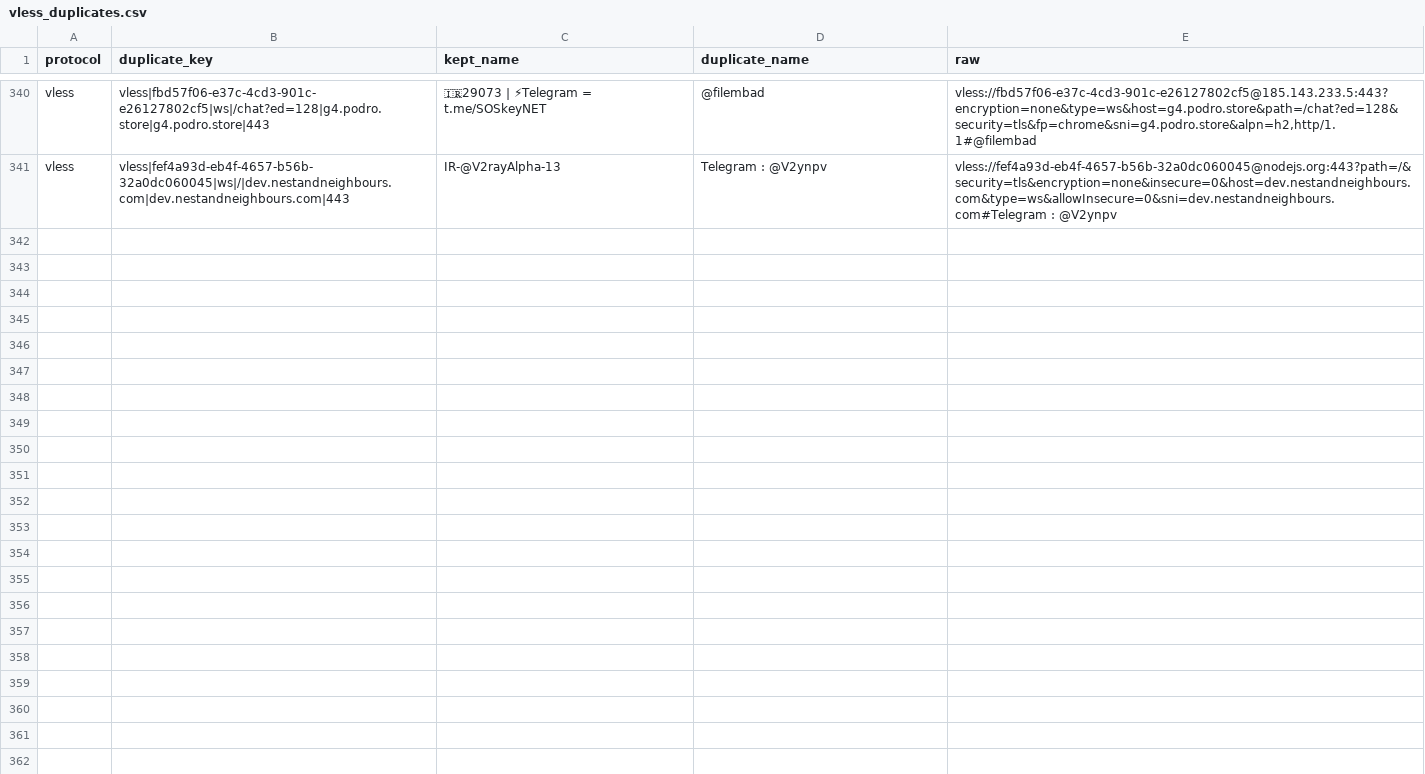
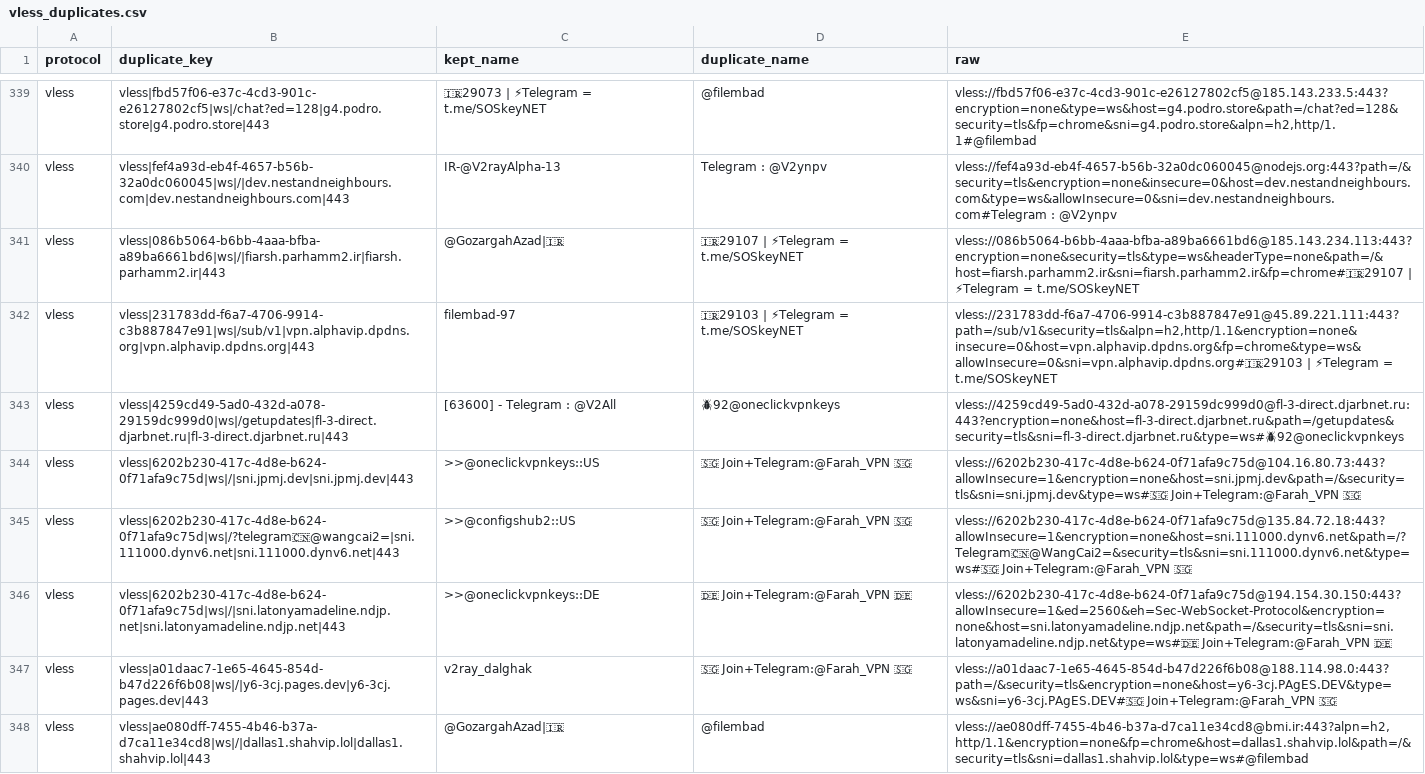
Before and after one commit to adiorany3/SumberYAML, a CSV file: output/Duplicate/vless_duplicates.csv, drawn as a sheet; only a part is shown, gaps mark what is left out; the diff covers the shown part only; the diff names each change by its address in the sheet, - before the commit and + after, or states it on an @@ line.

```diff
--- a/output/Duplicate/vless_duplicates.csv
+++ b/output/Duplicate/vless_duplicates.csv
+row 341: vless | vless|086b5064-b6bb-4aaa-bfba-a89ba6661bd6|ws|/|fiarsh.parhamm2.ir|fiarsh.parhamm2.ir|443 | @GozargahAzad|🇮🇷 | 🇮🇷29107 | ⚡Telegram = t.me/SOSkeyNET | vless://086b5064-b6bb-4aaa-bfba-a89ba6661bd6@185.143.234.113:443?encryption=none&security=tls&type=ws&headerType=none&path=/&host=fiarsh.parhamm2.ir&sni=fiarsh.parhamm2.ir&fp=chrome#🇮🇷29107 | ⚡Telegram = t.me/SOSkeyNET
+row 342: vless | vless|231783dd-f6a7-4706-9914-c3b887847e91|ws|/sub/v1|vpn.alphavip.dpdns.org|vpn.alphavip.dpdns.org|443 | filembad-97 | 🇮🇷29103 | ⚡Telegram = t.me/SOSkeyNET | vless://231783dd-f6a7-4706-9914-c3b887847e91@45.89.221.111:443?path=/sub/v1&security=tls&alpn=h2,http/1.1&encryption=none&insecure=0&host=vpn.alphavip.dpdns.org&fp=chrome&type=ws&allowInsecure=0&sni=vpn.alphavip.dpdns.org#🇮🇷29103 | ⚡Telegram = t.me/SOSkeyNET
+row 343: vless | vless|4259cd49-5ad0-432d-a078-29159dc999d0|ws|/getupdates|fl-3-direct.djarbnet.ru|fl-3-direct.djarbnet.ru|443 | [63600] - Telegram : @V2All | 🪲92@oneclickvpnkeys | vless://4259cd49-5ad0-432d-a078-29159dc999d0@fl-3-direct.djarbnet.ru:443?encryption=none&host=fl-3-direct.djarbnet.ru&path=/getupdates&security=tls&sni=fl-3-direct.djarbnet.ru&type=ws#🪲92@oneclickvpnkeys
+row 344: vless | vless|6202b230-417c-4d8e-b624-0f71afa9c75d|ws|/|sni.jpmj.dev|sni.jpmj.dev|443 | >>@oneclickvpnkeys::US | 🇸🇬 Join+Telegram:@Farah_VPN 🇸🇬 | vless://6202b230-417c-4d8e-b624-0f71afa9c75d@104.16.80.73:443?allowInsecure=1&encryption=none&host=sni.jpmj.dev&path=/&security=tls&sni=sni.jpmj.dev&type=ws#🇸🇬 Join+Telegram:@Farah_VPN 🇸🇬
+row 345: vless | vless|6202b230-417c-4d8e-b624-0f71afa9c75d|ws|/?telegram🇨🇳@wangcai2=|sni.111000.dynv6.net|sni.111000.dynv6.net|443 | >>@configshub2::US | 🇸🇬 Join+Telegram:@Farah_VPN 🇸🇬 | vless://6202b230-417c-4d8e-b624-0f71afa9c75d@135.84.72.18:443?allowInsecure=1&encryption=none&host=sni.111000.dynv6.net&path=/?Telegram🇨🇳@WangCai2=&security=tls&sni=sni.111000.dynv6.net&type=ws#🇸🇬 Join+Telegram:@Farah_VPN 🇸🇬
+row 346: vless | vless|6202b230-417c-4d8e-b624-0f71afa9c75d|ws|/|sni.latonyamadeline.ndjp.net|sni.latonyamadeline.ndjp.net|443 | >>@oneclickvpnkeys::DE | 🇩🇪 Join+Telegram:@Farah_VPN 🇩🇪 | vless://6202b230-417c-4d8e-b624-0f71afa9c75d@194.154.30.150:443?allowInsecure=1&ed=2560&eh=Sec-WebSocket-Protocol&encryption=none&host=sni.latonyamadeline.ndjp.net&path=/&security=tls&sni=sni.latonyamadeline.ndjp.net&type=ws#🇩🇪 Join+Telegram:@Farah_VPN 🇩🇪
+row 347: vless | vless|a01daac7-1e65-4645-854d-b47d226f6b08|ws|/|y6-3cj.pages.dev|y6-3cj.pages.dev|443 | v2ray_dalghak | 🇸🇬 Join+Telegram:@Farah_VPN 🇸🇬 | vless://a01daac7-1e65-4645-854d-b47d226f6b08@188.114.98.0:443?path=/&security=tls&encryption=none&host=y6-3cj.PAgES.DEV&type=ws&sni=y6-3cj.PAgES.DEV#🇸🇬 Join+Telegram:@Farah_VPN 🇸🇬
+row 348: vless | vless|ae080dff-7455-4b46-b37a-d7ca11e34cd8|ws|/|dallas1.shahvip.lol|dallas1.shahvip.lol|443 | @GozargahAzad|🇮🇷 | @filembad | vless://ae080dff-7455-4b46-b37a-d7ca11e34cd8@bmi.ir:443?alpn=h2,http/1.1&encryption=none&fp=chrome&host=dallas1.shahvip.lol&path=/&security=tls&sni=dallas1.shahvip.lol&type=ws#@filembad
```
Also changed, not shown: 8 added rows, 2 removed rows, 9 moved rows and 58 edited cells elsewhere in this file, output/Duplicate/trojan_duplicates.csv, output/Duplicate/vmess_duplicates.csv, 47 other files.
